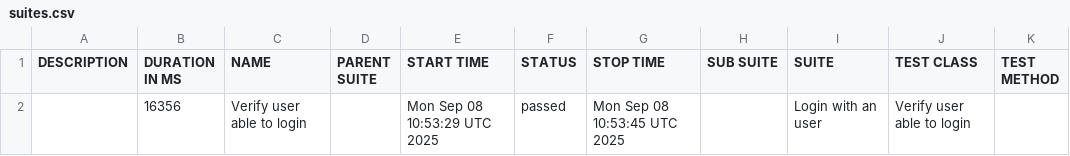
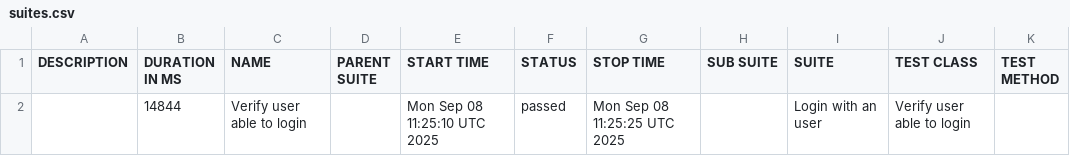
Before and after one commit to m-ammar-p/playwright-skeleton, a CSV file: push/main/data/suites.csv, drawn as a sheet.

```diff
--- a/push/main/data/suites.csv
+++ b/push/main/data/suites.csv
@@ -1,2 +1,2 @@
 "DESCRIPTION","DURATION IN MS","NAME","PARENT SUITE","START TIME","STATUS","STOP TIME","SUB SUITE","SUITE","TEST CLASS","TEST METHOD"
-"","16356","Verify user able to login","","Mon Sep 08 10:53:29 UTC 2025","passed","Mon Sep 08 10:53:45 UTC 2025","","Login with an user","Verify user able to login",""
+"","14844","Verify user able to login","","Mon Sep 08 11:25:10 UTC 2025","passed","Mon Sep 08 11:25:25 UTC 2025","","Login with an user","Verify user able to login",""
```
Also changed, not shown: 32 other files.
